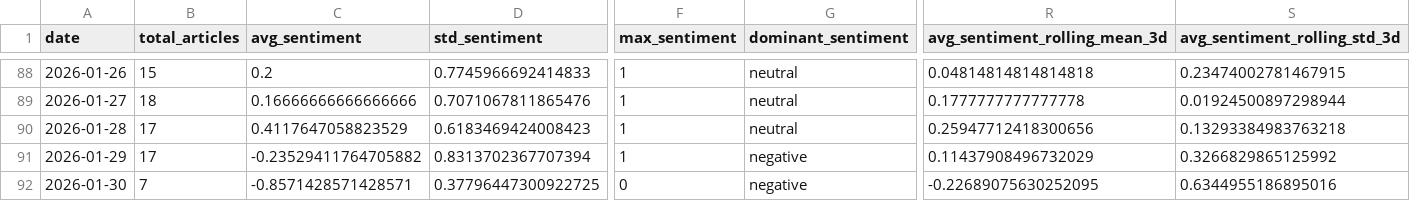
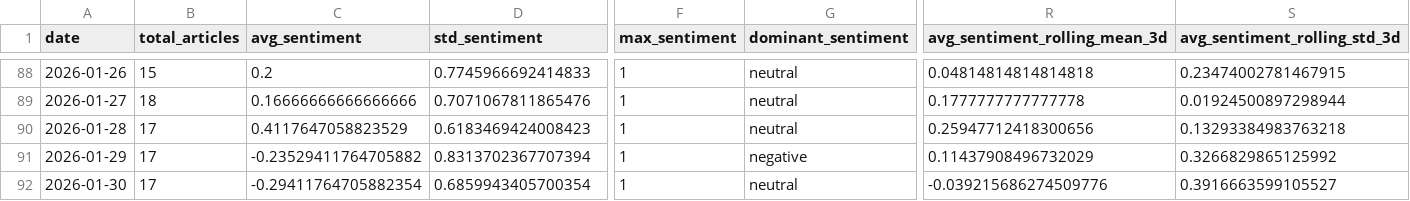
Before and after one commit to davidjosipovic/news-trend-analysis, a CSV file: data/processed/daily_aggregates.csv, drawn as a sheet; only a part is shown, gaps mark what is left out; the diff covers the shown part only; the diff names each change by its address in the sheet, - before the commit and + after, or states it on an @@ line.

```diff
--- a/data/processed/daily_aggregates.csv
+++ b/data/processed/daily_aggregates.csv
-B92 (total_articles): 7
+B92 (total_articles): 17
-C92 (avg_sentiment): -0.8571428571428571
+C92 (avg_sentiment): -0.29411764705882354
-D92 (std_sentiment): 0.37796447300922725
+D92 (std_sentiment): 0.6859943405700354
-F92 (max_sentiment): 0
+F92 (max_sentiment): 1
-G92 (dominant_sentiment): negative
+G92 (dominant_sentiment): neutral
-R92 (avg_sentiment_rolling_mean_3d): -0.22689075630252095
+R92 (avg_sentiment_rolling_mean_3d): -0.039215686274509776
-S92 (avg_sentiment_rolling_std_3d): 0.6344955186895016
+S92 (avg_sentiment_rolling_std_3d): 0.3916663599105527
```
Also changed, not shown: 33 edited cells elsewhere in this file, 12 other files.
